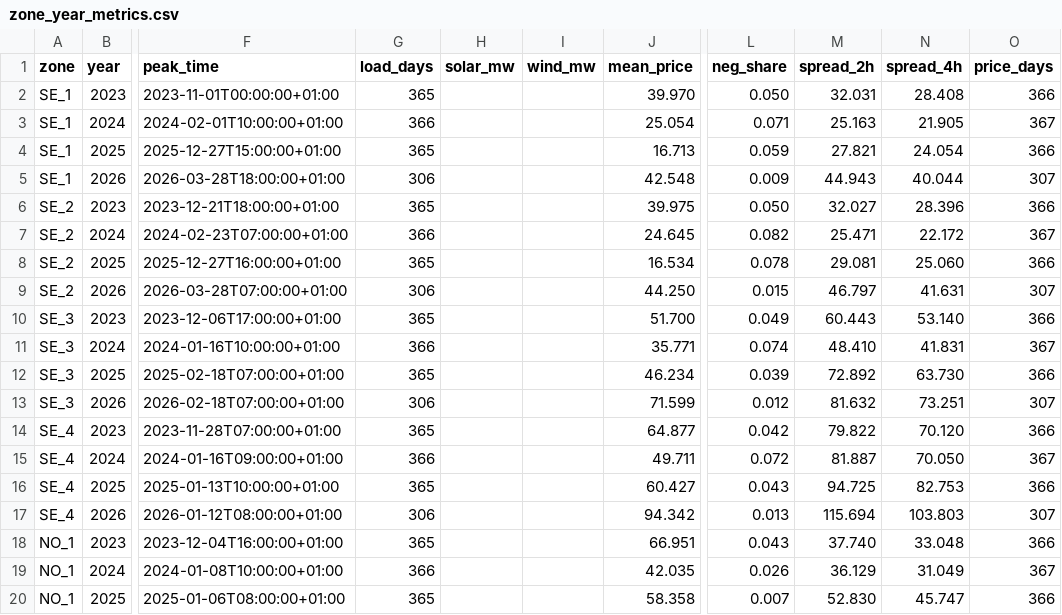
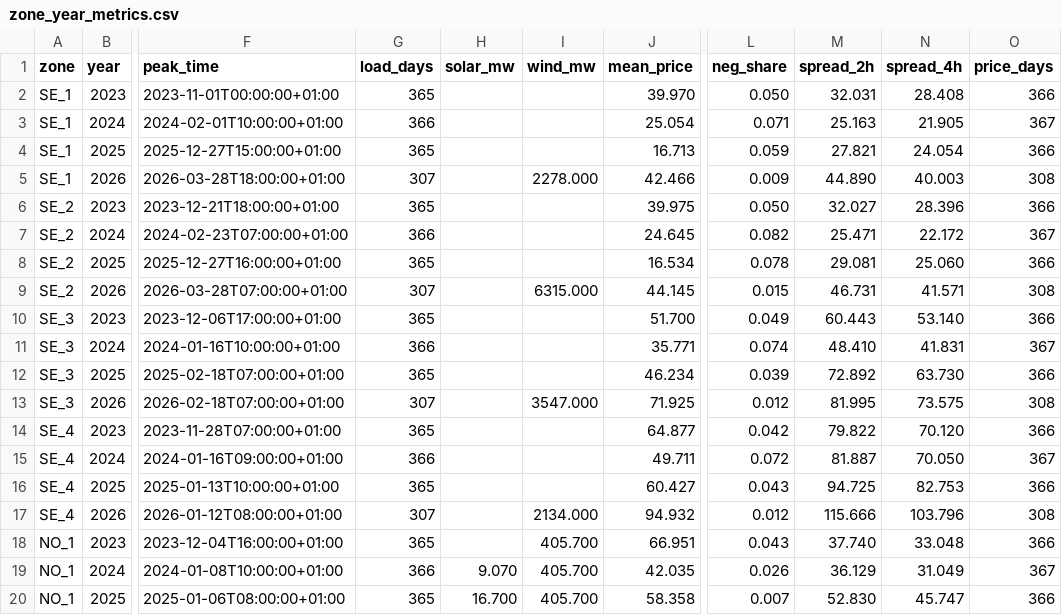
Before and after one commit to bouncyenergy/Private_Bouncy, a CSV file: data/saturation/zone_year_metrics.csv, drawn as a sheet; only a part is shown, gaps mark what is left out; the diff covers the shown part only; the diff names each change by its address in the sheet, - before the commit and + after, or states it on an @@ line.

```diff
--- a/data/saturation/zone_year_metrics.csv
+++ b/data/saturation/zone_year_metrics.csv
-G5 (load_days): 306
+G5 (load_days): 307
-I5 (wind_mw): (empty)
+I5 (wind_mw): 2278.000
-J5 (mean_price): 42.548
+J5 (mean_price): 42.466
-M5 (spread_2h): 44.943
+M5 (spread_2h): 44.890
-N5 (spread_4h): 40.044
+N5 (spread_4h): 40.003
-O5 (price_days): 307
+O5 (price_days): 308
-G9 (load_days): 306
+G9 (load_days): 307
-I9 (wind_mw): (empty)
+I9 (wind_mw): 6315.000
-J9 (mean_price): 44.250
+J9 (mean_price): 44.145
-M9 (spread_2h): 46.797
+M9 (spread_2h): 46.731
-N9 (spread_4h): 41.631
+N9 (spread_4h): 41.571
-O9 (price_days): 307
+O9 (price_days): 308
-G13 (load_days): 306
+G13 (load_days): 307
-I13 (wind_mw): (empty)
+I13 (wind_mw): 3547.000
-J13 (mean_price): 71.599
+J13 (mean_price): 71.925
-M13 (spread_2h): 81.632
+M13 (spread_2h): 81.995
-N13 (spread_4h): 73.251
+N13 (spread_4h): 73.575
-O13 (price_days): 307
+O13 (price_days): 308
-G17 (load_days): 306
+G17 (load_days): 307
-I17 (wind_mw): (empty)
+I17 (wind_mw): 2134.000
-J17 (mean_price): 94.342
+J17 (mean_price): 94.932
-L17 (neg_share): 0.013
+L17 (neg_share): 0.012
-M17 (spread_2h): 115.694
+M17 (spread_2h): 115.666
-N17 (spread_4h): 103.803
+N17 (spread_4h): 103.796
-O17 (price_days): 307
+O17 (price_days): 308
-I18:I20 (wind_mw): (empty)
+I18:I20 (wind_mw): 405.700
-H19 (solar_mw): (empty)
+H19 (solar_mw): 9.070
-H20 (solar_mw): (empty)
+H20 (solar_mw): 16.700
```
Also changed, not shown: 137 edited cells elsewhere in this file, data/saturation/se_afrr_mfrr_monthly.csv, 1 other file.
